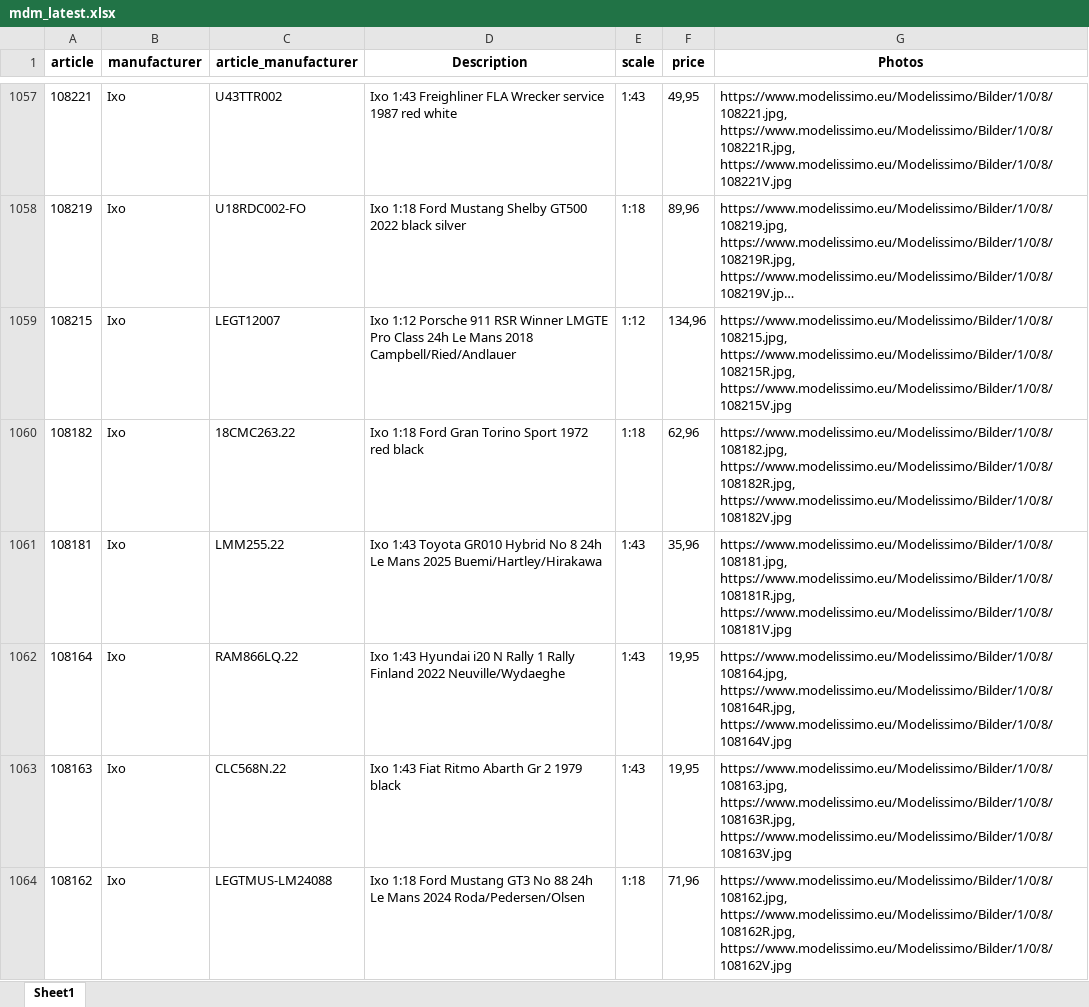
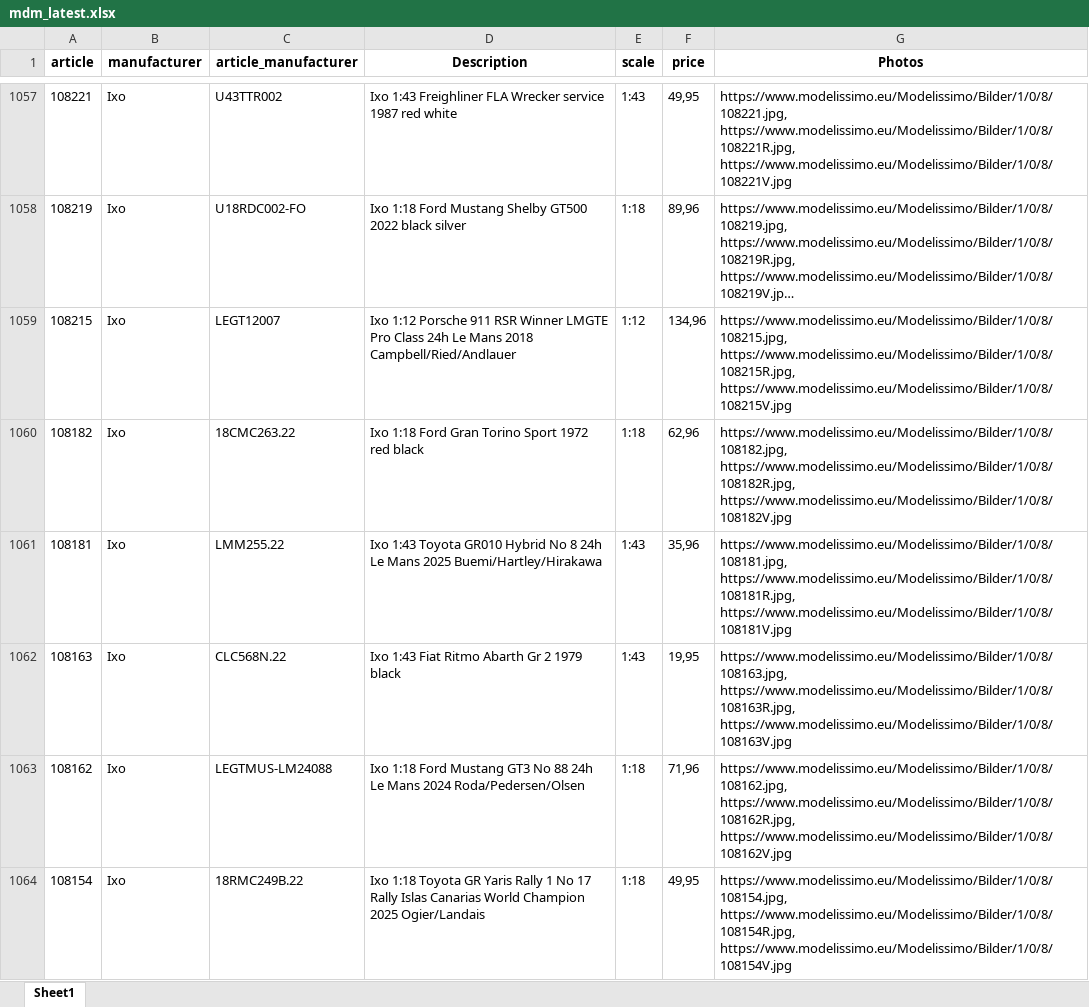
Before and after one commit to MBDeath-meow/RTMX_IMAGES, an Excel workbook: mdm_latest.xlsx, sheet Sheet1, drawn as a sheet; only a part is shown, gaps mark what is left out; the shorter side is filled out with more unchanged rows; long unchanged cells end in …; values as stored, in another font and other column widths than the file's, no borders; the diff covers the shown part only; the diff names each change by its address in the sheet, - before the commit and + after, or states it on an @@ line.

Commit message:
MDM latest update 2026-11-16 15:18

```diff
--- a/mdm_latest.xlsx (sheet Sheet1)
+++ b/mdm_latest.xlsx (sheet Sheet1)
-row 1062: 108164 | Ixo | RAM866LQ.22 | Ixo 1:43 Hyundai i20 N Rally 1 Rally Finland 2022 Neuville/Wydaeghe | 1:43 | 19,95 | https://www.modelissimo.eu/Modelissimo/Bilder/1/0/8/108164.jpg, https://www.modelissimo.eu/Modelissimo/Bilder/1/0/8/108164R.jpg, https://www.modelissimo.eu/Modelissimo/Bilder/1/0/8/108164V.jpg
```
Also changed, not shown: 4 removed rows elsewhere in this sheet.
